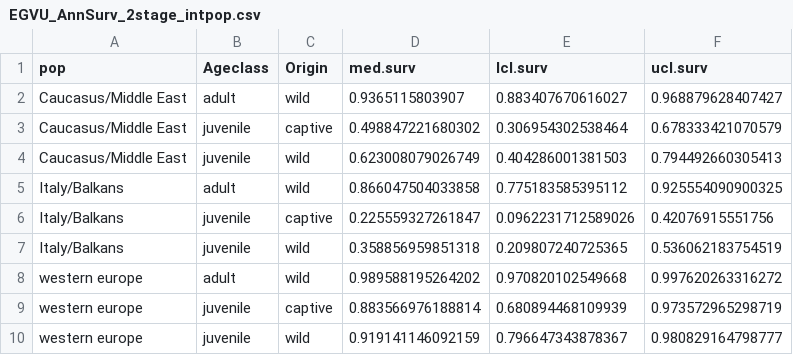
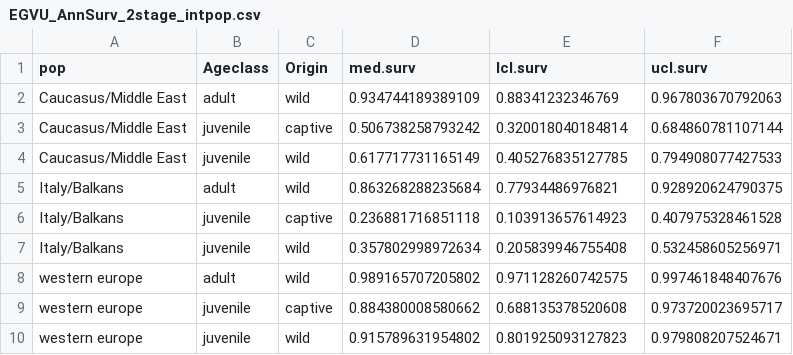
Before and after one commit to ebuechley/EV.TV.Survival.Study, a CSV file: EGVU_AnnSurv_2stage_intpop.csv, drawn as a sheet.

Commit message:
interaction model converged
annual survival table and R workspace with all models included

```diff
--- a/EGVU_AnnSurv_2stage_intpop.csv
+++ b/EGVU_AnnSurv_2stage_intpop.csv
@@ -1,10 +1,10 @@
 pop,Ageclass,Origin,med.surv,lcl.surv,ucl.surv
-Caucasus/Middle East,adult,wild,0.9365115803907,0.883407670616027,0.968879628407427
-Caucasus/Middle East,juvenile,captive,0.498847221680302,0.306954302538464,0.678333421070579
-Caucasus/Middle East,juvenile,wild,0.623008079026749,0.404286001381503,0.794492660305413
-Italy/Balkans,adult,wild,0.866047504033858,0.775183585395112,0.925554090900325
-Italy/Balkans,juvenile,captive,0.225559327261847,0.0962231712589026,0.42076915551756
-Italy/Balkans,juvenile,wild,0.358856959851318,0.209807240725365,0.536062183754519
-western europe,adult,wild,0.989588195264202,0.970820102549668,0.997620263316272
-western europe,juvenile,captive,0.883566976188814,0.680894468109939,0.973572965298719
-western europe,juvenile,wild,0.919141146092159,0.796647343878367,0.980829164798777
+Caucasus/Middle East,adult,wild,0.934744189389109,0.88341232346769,0.967803670792063
+Caucasus/Middle East,juvenile,captive,0.506738258793242,0.320018040184814,0.684860781107144
+Caucasus/Middle East,juvenile,wild,0.617717731165149,0.405276835127785,0.794908077427533
+Italy/Balkans,adult,wild,0.863268288235684,0.77934486976821,0.928920624790375
+Italy/Balkans,juvenile,captive,0.236881716851118,0.103913657614923,0.407975328461528
+Italy/Balkans,juvenile,wild,0.357802998972634,0.205839946755408,0.532458605256971
+western europe,adult,wild,0.989165707205802,0.971128260742575,0.997461848407676
+western europe,juvenile,captive,0.884380008580662,0.688135378520608,0.973720023695717
+western europe,juvenile,wild,0.915789631954802,0.801925093127823,0.979808207524671
```
Also changed, not shown: 1 other file.
